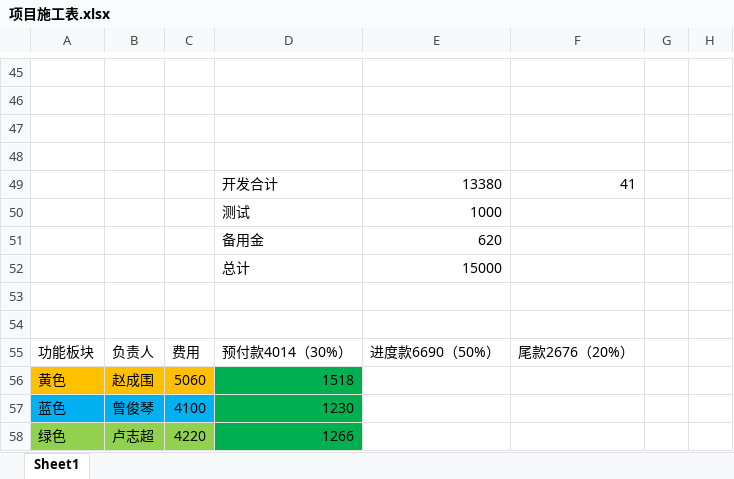
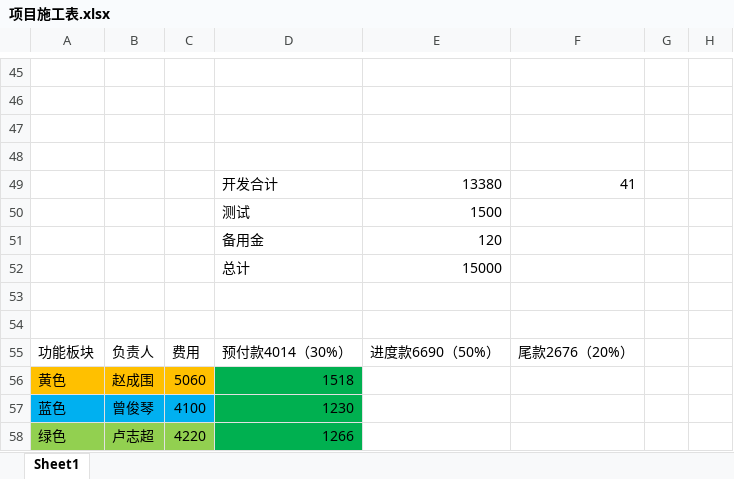
Before and after one commit to chenmengyao/-, an Excel workbook: docs/项目施工表.xlsx, sheet Sheet1, drawn as a sheet; only a part is shown, gaps mark what is left out; values as stored, in another font and other column widths than the file's, no borders; the diff names each change by its address in the sheet, - before the commit and + after, or states it on an @@ line.

```diff
--- a/docs/项目施工表.xlsx (sheet Sheet1)
+++ b/docs/项目施工表.xlsx (sheet Sheet1)
-E50: 1000
+E50: 1500
-E51: 620
+E51: 120
```
Also changed, not shown: 5 other files.
